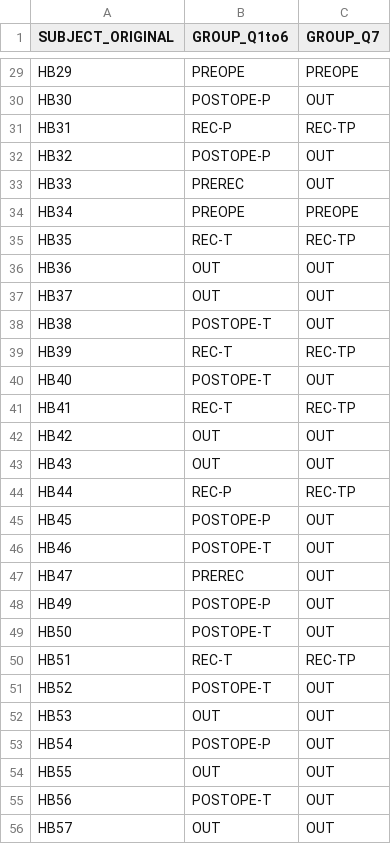
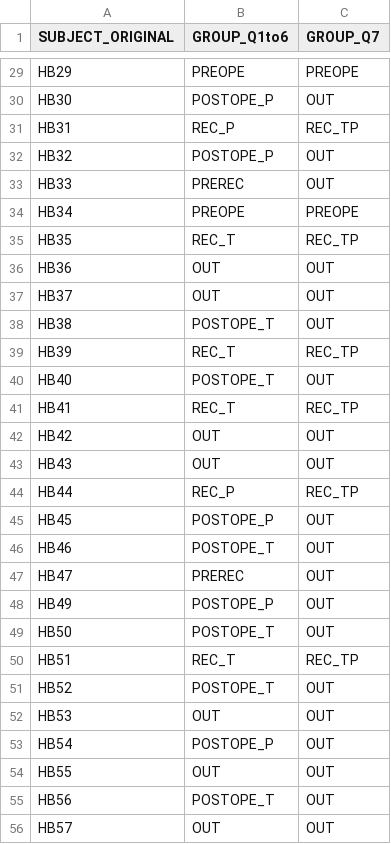
Before and after one commit to abhivij/GBMPlasmaEV2021, a CSV file: Data/transcriptomic_sample_metadata.csv, drawn as a sheet; only a part is shown, gaps mark what is left out; the diff covers the shown part only.

```diff
--- a/Data/transcriptomic_sample_metadata.csv
+++ b/Data/transcriptomic_sample_metadata.csv
@@ -29,28 +29,28 @@
 "HB29","PREOPE","PREOPE"
-"HB30","POSTOPE-P","OUT"
-"HB31","REC-P","REC-TP"
-"HB32","POSTOPE-P","OUT"
+"HB30","POSTOPE_P","OUT"
+"HB31","REC_P","REC_TP"
+"HB32","POSTOPE_P","OUT"
 "HB33","PREREC","OUT"
 "HB34","PREOPE","PREOPE"
-"HB35","REC-T","REC-TP"
+"HB35","REC_T","REC_TP"
 "HB36","OUT","OUT"
 "HB37","OUT","OUT"
-"HB38","POSTOPE-T","OUT"
-"HB39","REC-T","REC-TP"
-"HB40","POSTOPE-T","OUT"
-"HB41","REC-T","REC-TP"
+"HB38","POSTOPE_T","OUT"
+"HB39","REC_T","REC_TP"
+"HB40","POSTOPE_T","OUT"
+"HB41","REC_T","REC_TP"
 "HB42","OUT","OUT"
 "HB43","OUT","OUT"
-"HB44","REC-P","REC-TP"
-"HB45","POSTOPE-P","OUT"
-"HB46","POSTOPE-T","OUT"
+"HB44","REC_P","REC_TP"
+"HB45","POSTOPE_P","OUT"
+"HB46","POSTOPE_T","OUT"
 "HB47","PREREC","OUT"
-"HB49","POSTOPE-P","OUT"
-"HB50","POSTOPE-T","OUT"
-"HB51","REC-T","REC-TP"
-"HB52","POSTOPE-T","OUT"
+"HB49","POSTOPE_P","OUT"
+"HB50","POSTOPE_T","OUT"
+"HB51","REC_T","REC_TP"
+"HB52","POSTOPE_T","OUT"
 "HB53","OUT","OUT"
-"HB54","POSTOPE-P","OUT"
+"HB54","POSTOPE_P","OUT"
 "HB55","OUT","OUT"
-"HB56","POSTOPE-T","OUT"
+"HB56","POSTOPE_T","OUT"
 "HB57","OUT","OUT"
```
Also changed, not shown: 48 edited cells elsewhere in this file, Data/proteomic_sample_metadata.csv, 5 other files.
